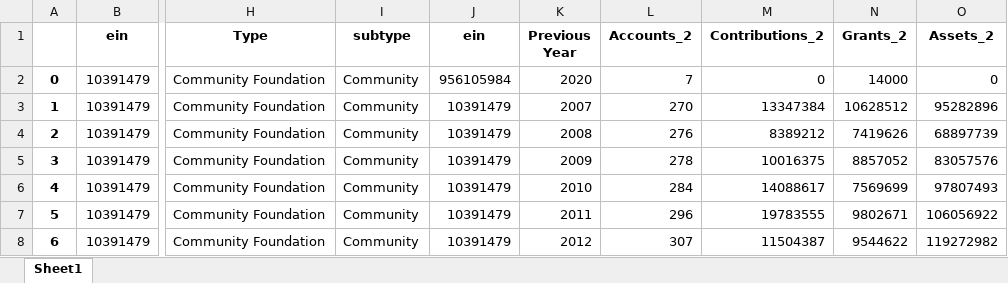
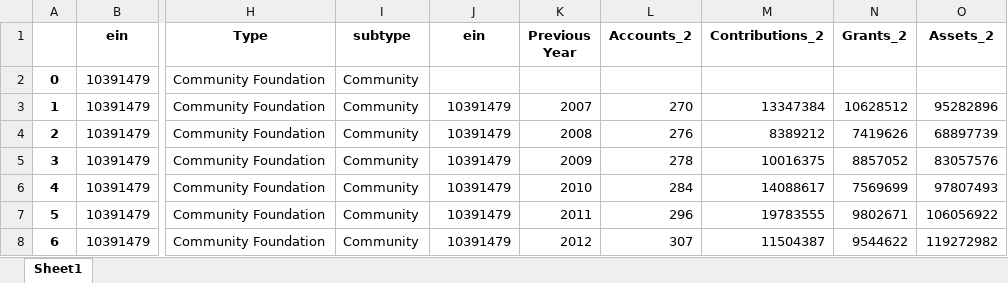
Before and after one commit to nichmars/Test, an Excel workbook: Appened Years Dataset.xlsx, sheet Sheet1, drawn as a sheet; only a part is shown, gaps mark what is left out; values as stored, in another font and other column widths than the file's, no borders; the diff names each change by its address in the sheet, - before the commit and + after, or states it on an @@ line.

```diff
--- a/Appened Years Dataset.xlsx (sheet Sheet1)
+++ b/Appened Years Dataset.xlsx (sheet Sheet1)
-J2 (ein): 956105984
+J2 (ein): (empty)
-K2 (Previous Year): 2020
+K2 (Previous Year): (empty)
-L2 (Accounts_2): 7
+L2 (Accounts_2): (empty)
-M2 (Contributions_2): 0
+M2 (Contributions_2): (empty)
-N2 (Grants_2): 14000
+N2 (Grants_2): (empty)
-O2 (Assets_2): 0
+O2 (Assets_2): (empty)
```
Also changed, not shown: 1 other file.
